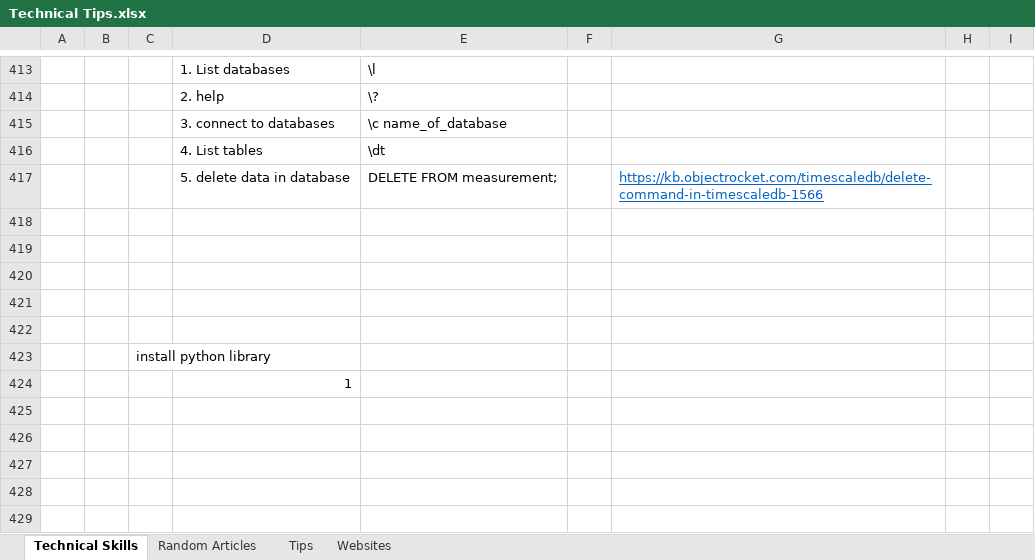
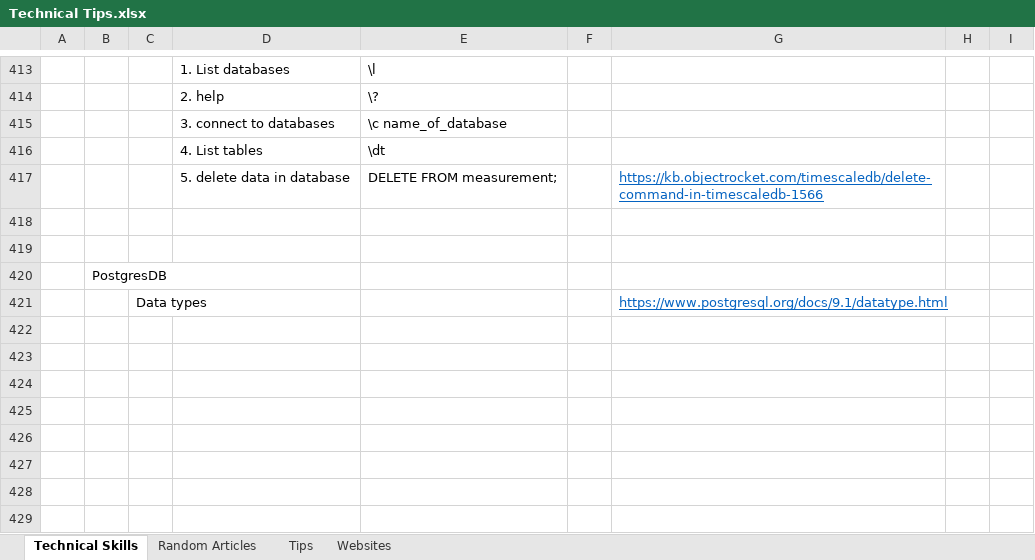
Before and after one commit to XiaozhanYang/technical-tips, an Excel workbook: Technical Tips.xlsx, sheet Technical Skills, drawn as a sheet; only a part is shown, gaps mark what is left out; values as stored, in another font and other column widths than the file's, no borders; removed rows and columns are numbered as before the commit, all else as after; the diff names each change by its address in the sheet, - before the commit and + after, or states it on an @@ line.

Commit message:
added tips for matplotlib and postgresql

```diff
--- a/Technical Tips.xlsx (sheet Technical Skills)
+++ b/Technical Tips.xlsx (sheet Technical Skills)
+row 420:  | PostgresDB
+row 421:  |  | Data types |  |  |  | https://www.postgresql.org/docs/9.1/datatype.html
-row 423:  |  | install python library
-row 424:  |  |  | 1
```
Also changed, not shown: sheet Random Articles.
